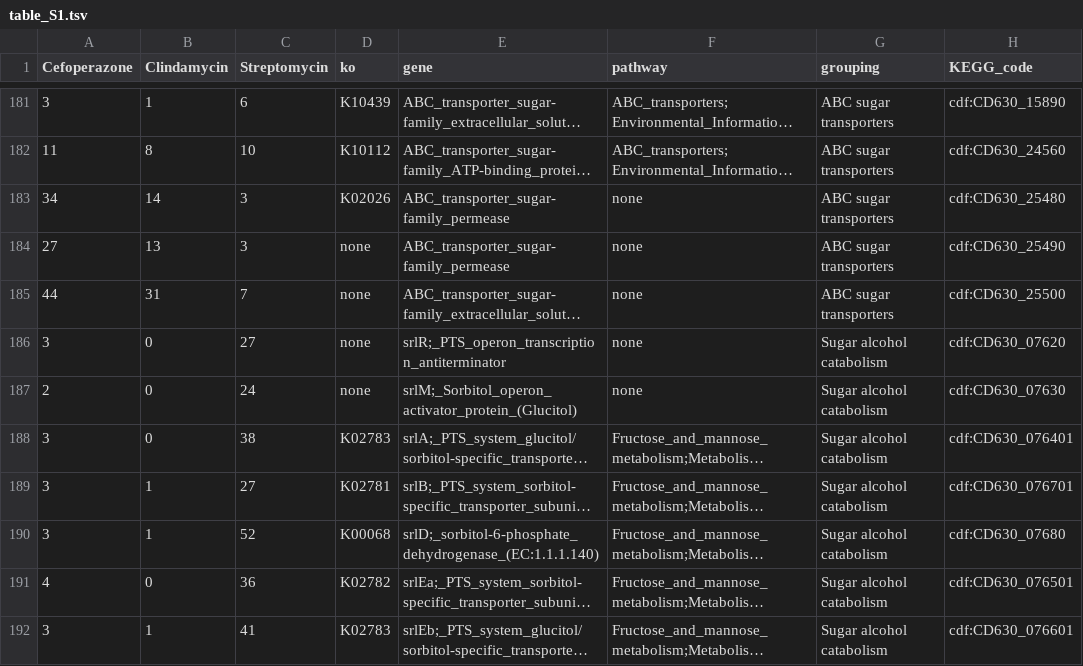
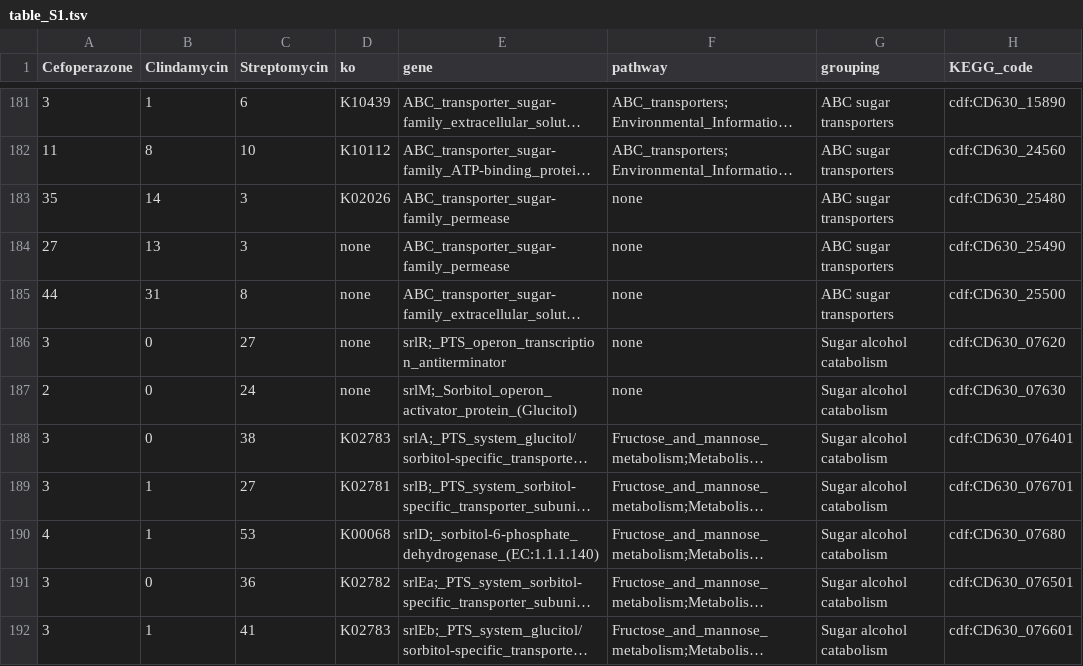
Before and after one commit to SchlossLab/Jenior_Modeling_mSystems_2017, a TSV file: results/supplement/tables/table_S1.tsv, drawn as a sheet; only a part is shown, gaps mark what is left out; long unchanged cells end in …; the diff covers the shown part only; the diff names each change by its address in the sheet, - before the commit and + after, or states it on an @@ line.

```diff
--- a/results/supplement/tables/table_S1.tsv
+++ b/results/supplement/tables/table_S1.tsv
-A183 (Cefoperazone): 34
+A183 (Cefoperazone): 35
-C185 (Streptomycin): 7
+C185 (Streptomycin): 8
-A190 (Cefoperazone): 3
+A190 (Cefoperazone): 4
-C190 (Streptomycin): 52
+C190 (Streptomycin): 53
-A191 (Cefoperazone): 4
+A191 (Cefoperazone): 3
```
Also changed, not shown: 71 edited cells elsewhere in this file, 17 other files.
